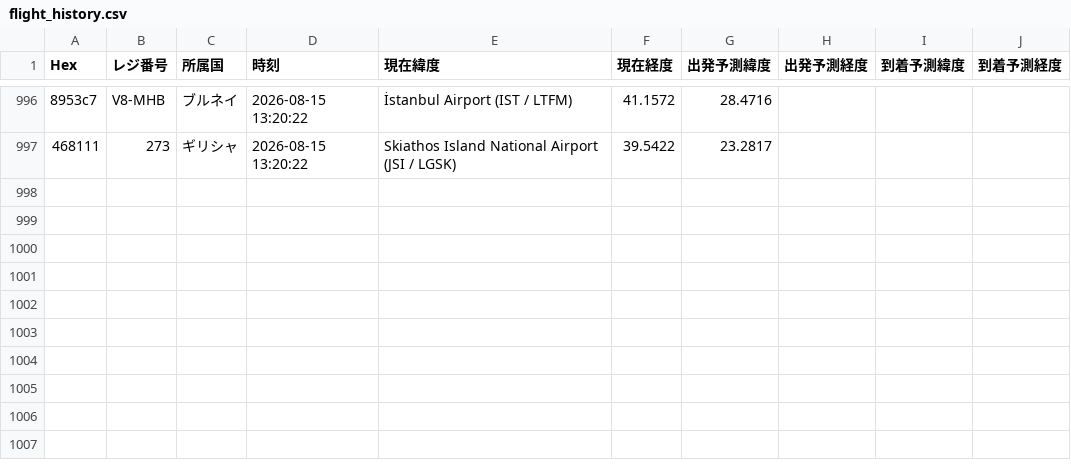
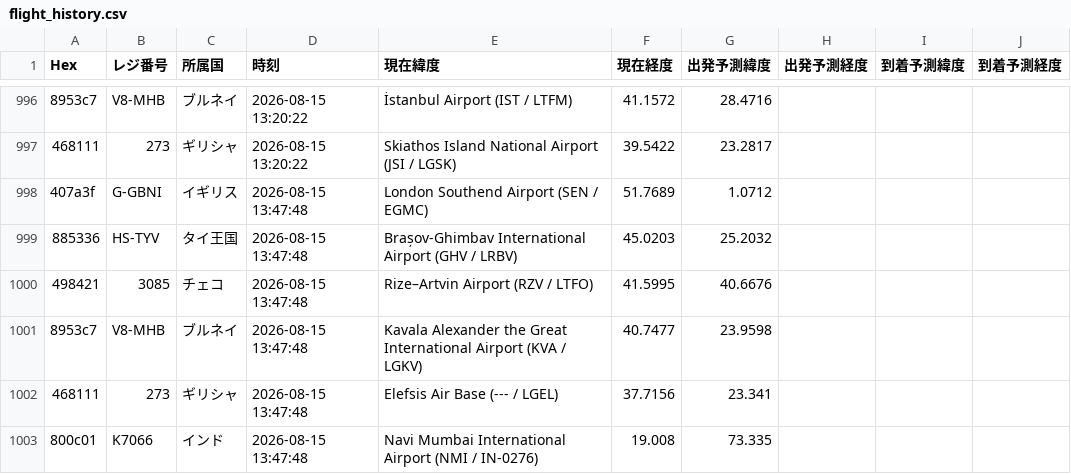
Before and after one commit to wata9857-ops/airtraking, a CSV file: flight_history.csv, drawn as a sheet; only a part is shown, gaps mark what is left out; the diff names each change by its address in the sheet, - before the commit and + after, or states it on an @@ line.

```diff
--- a/flight_history.csv
+++ b/flight_history.csv
+row 998: 407a3f | G-GBNI | イギリス | 2026-08-15 13:47:48 | London Southend Airport (SEN / EGMC) | 51.7689 | 1.0712
+row 999: 885336 | HS-TYV | タイ王国 | 2026-08-15 13:47:48 | Brașov-Ghimbav International Airport (GHV / LRBV) | 45.0203 | 25.2032
+row 1000: 498421 | 3085 | チェコ | 2026-08-15 13:47:48 | Rize–Artvin Airport (RZV / LTFO) | 41.5995 | 40.6676
+row 1001: 8953c7 | V8-MHB | ブルネイ | 2026-08-15 13:47:48 | Kavala Alexander the Great International Airport (KVA / LGKV) | 40.7477 | 23.9598
+row 1002: 468111 | 273 | ギリシャ | 2026-08-15 13:47:48 | Elefsis Air Base (--- / LGEL) | 37.7156 | 23.341
+row 1003: 800c01 | K7066 | インド | 2026-08-15 13:47:48 | Navi Mumbai International Airport (NMI / IN-0276) | 19.008 | 73.335
```
